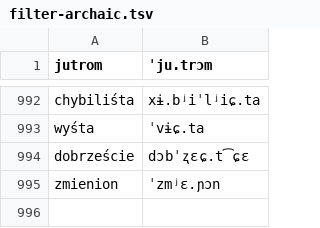
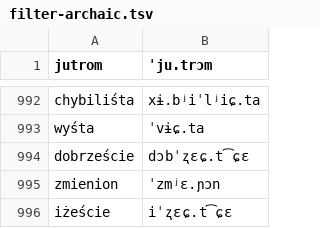
Before and after one commit to jimregan/wolnelektury-speech-corpus, a TSV file: pron-data/filter-archaic.tsv, drawn as a sheet; only a part is shown, gaps mark what is left out; the diff names each change by its address in the sheet, - before the commit and + after, or states it on an @@ line.

```diff
--- a/pron-data/filter-archaic.tsv
+++ b/pron-data/filter-archaic.tsv
+row 996: iżeście | iˈʐɛɕ.t͡ɕɛ
```
Also changed, not shown: pron-data/pronounce-as.tsv.
